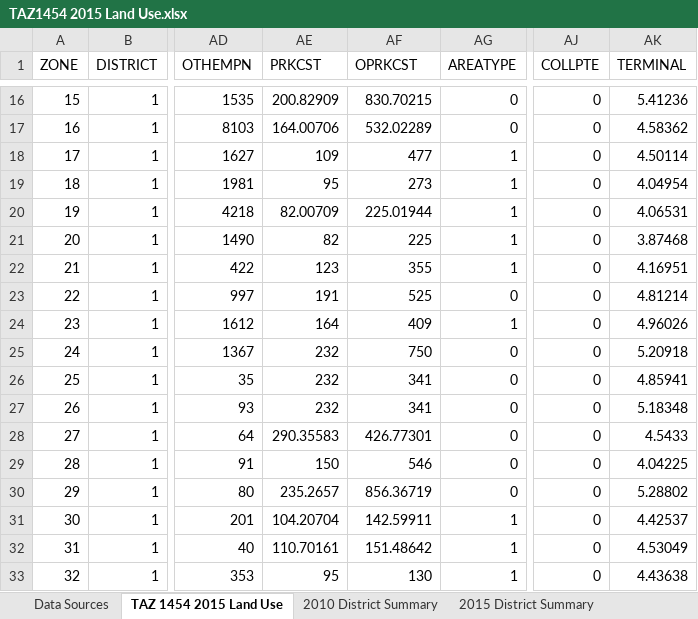
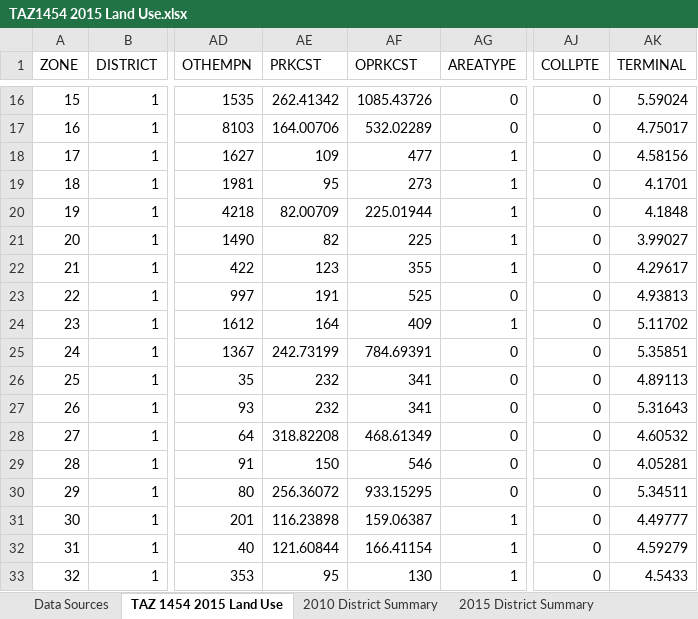
Before and after one commit to mkreilly/mapcraft_eg, an Excel workbook: output/TAZ1454 2015 Land Use.xlsx, sheet TAZ 1454 2015 Land Use, drawn as a sheet; only a part is shown, gaps mark what is left out; values as stored, in another font and other column widths than the file's, no borders; the diff covers the shown part only; the diff names each change by its address in the sheet, - before the commit and + after, or states it on an @@ line.

```diff
--- a/output/TAZ1454 2015 Land Use.xlsx (sheet TAZ 1454 2015 Land Use)
+++ b/output/TAZ1454 2015 Land Use.xlsx (sheet TAZ 1454 2015 Land Use)
-AE16 (PRKCST): 200.82909
+AE16 (PRKCST): 262.41342
-AF16 (OPRKCST): 830.70215
+AF16 (OPRKCST): 1085.43726
-AK16 (TERMINAL): 5.41236
+AK16 (TERMINAL): 5.59024
-AK17 (TERMINAL): 4.58362
+AK17 (TERMINAL): 4.75017
-AK18 (TERMINAL): 4.50114
+AK18 (TERMINAL): 4.58156
-AK19 (TERMINAL): 4.04954
+AK19 (TERMINAL): 4.1701
-AK20 (TERMINAL): 4.06531
+AK20 (TERMINAL): 4.1848
-AK21 (TERMINAL): 3.87468
+AK21 (TERMINAL): 3.99027
-AK22 (TERMINAL): 4.16951
+AK22 (TERMINAL): 4.29617
-AK23 (TERMINAL): 4.81214
+AK23 (TERMINAL): 4.93813
-AK24 (TERMINAL): 4.96026
+AK24 (TERMINAL): 5.11702
-AE25 (PRKCST): 232
+AE25 (PRKCST): 242.73199
-AF25 (OPRKCST): 750
+AF25 (OPRKCST): 784.69391
-AK25 (TERMINAL): 5.20918
+AK25 (TERMINAL): 5.35851
-AK26 (TERMINAL): 4.85941
+AK26 (TERMINAL): 4.89113
-AK27 (TERMINAL): 5.18348
+AK27 (TERMINAL): 5.31643
-AE28 (PRKCST): 290.35583
+AE28 (PRKCST): 318.82208
-AF28 (OPRKCST): 426.77301
+AF28 (OPRKCST): 468.61349
-AK28 (TERMINAL): 4.5433
+AK28 (TERMINAL): 4.60532
-AK29 (TERMINAL): 4.04225
+AK29 (TERMINAL): 4.05281
-AE30 (PRKCST): 235.2657
+AE30 (PRKCST): 256.36072
-AF30 (OPRKCST): 856.36719
+AF30 (OPRKCST): 933.15295
-AK30 (TERMINAL): 5.28802
+AK30 (TERMINAL): 5.34511
-AE31 (PRKCST): 104.20704
+AE31 (PRKCST): 116.23898
-AF31 (OPRKCST): 142.59911
+AF31 (OPRKCST): 159.06387
-AK31 (TERMINAL): 4.42537
+AK31 (TERMINAL): 4.49777
-AE32 (PRKCST): 110.70161
+AE32 (PRKCST): 121.60844
-AF32 (OPRKCST): 151.48642
+AF32 (OPRKCST): 166.41154
-AK32 (TERMINAL): 4.53049
+AK32 (TERMINAL): 4.59279
-AK33 (TERMINAL): 4.43638
+AK33 (TERMINAL): 4.5433
```
Also changed, not shown: 1526 edited cells elsewhere in this sheet, sheet Data Sources, sheet 2010 District Summary, formulas that keep their value.
